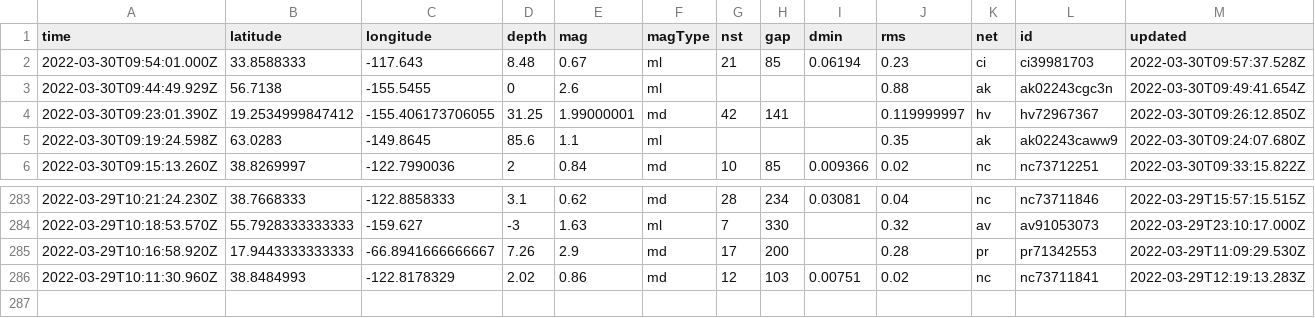
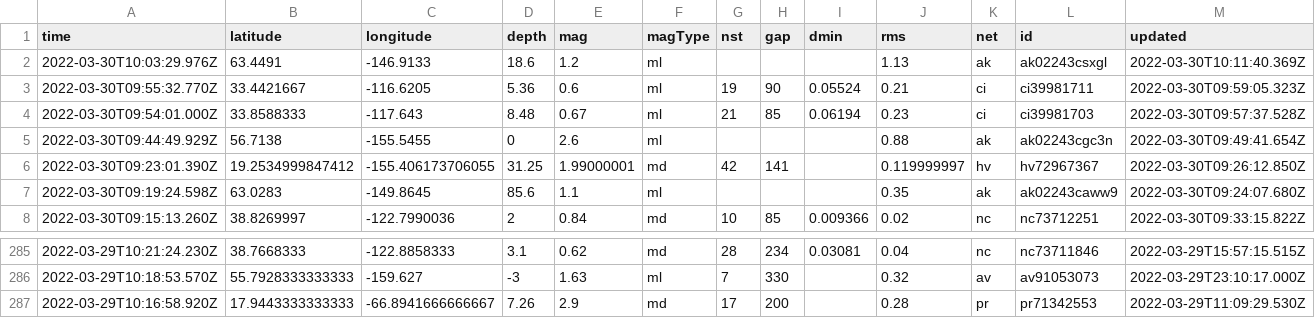
Before and after one commit to JohnnyBerkeley/Nicar2022_actions, a CSV file: usgs_current.csv, drawn as a sheet; only a part is shown, gaps mark what is left out; removed rows and columns are numbered as before the commit, all else as after; rows hold the shown columns only; the diff names each change by its address in the sheet, - before the commit and + after, or states it on an @@ line.

```diff
--- a/usgs_current.csv
+++ b/usgs_current.csv
+row 2: 2022-03-30T10:03:29.976Z | 63.4491 | -146.9133 | 18.6 | 1.2 | ml |  |  |  | 1.13 | ak | ak02243csxgl | 2022-03-30T10:11:40.369Z
+row 3: 2022-03-30T09:55:32.770Z | 33.4421667 | -116.6205 | 5.36 | 0.6 | ml | 19 | 90 | 0.05524 | 0.21 | ci | ci39981711 | 2022-03-30T09:59:05.323Z
-row 286: 2022-03-29T10:11:30.960Z | 38.8484993 | -122.8178329 | 2.02 | 0.86 | md | 12 | 103 | 0.00751 | 0.02 | nc | nc73711841 | 2022-03-29T12:19:13.283Z
```
Also changed, not shown: 1 other file.
